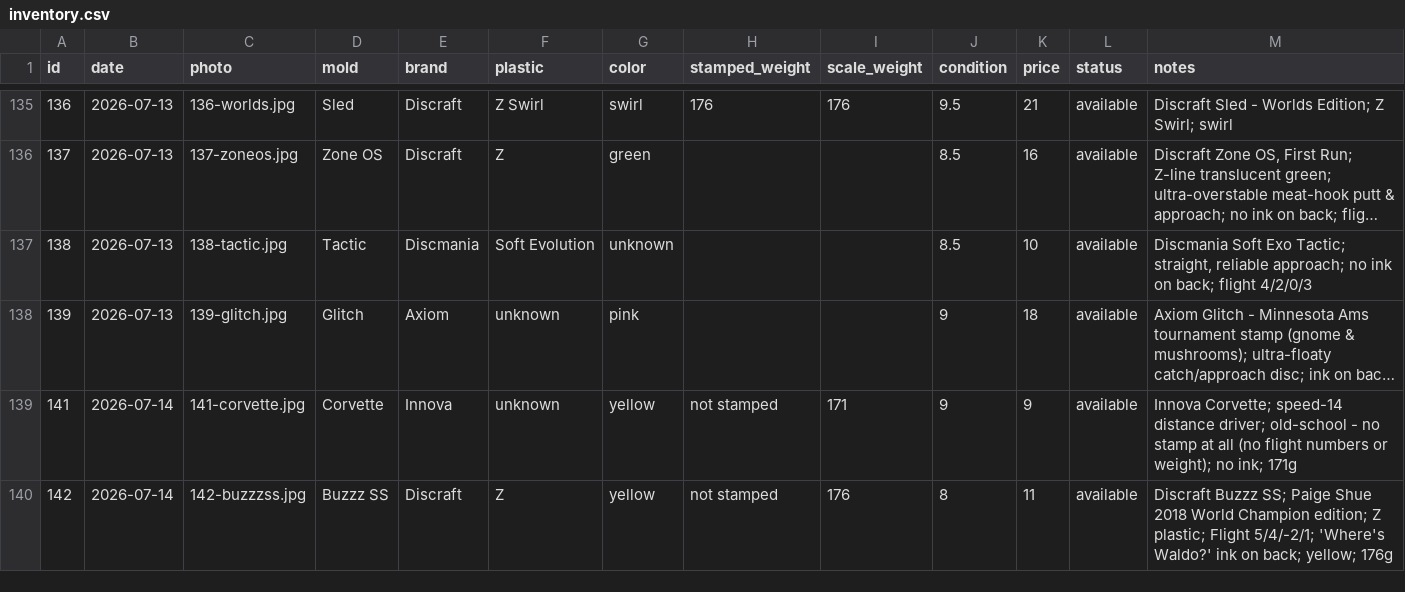
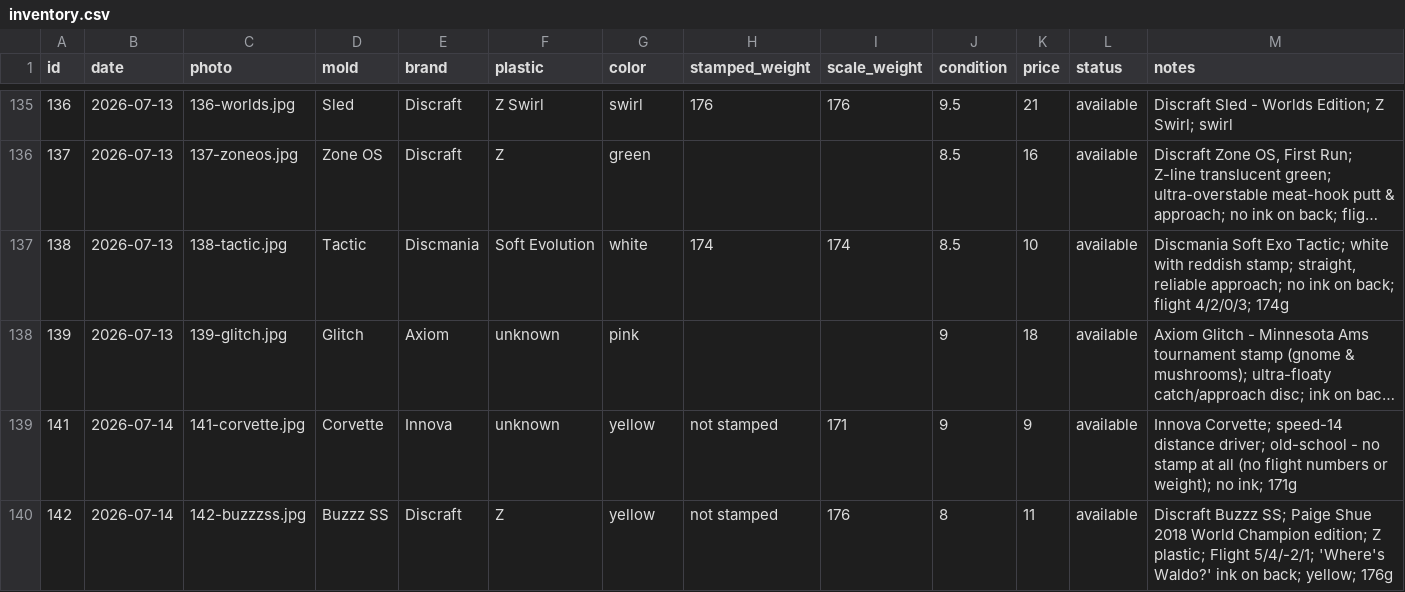
Before and after one commit to summitaiautomations-ui/juddy, a CSV file: disc-pics-data/inventory.csv, drawn as a sheet; only a part is shown, gaps mark what is left out; long unchanged cells end in …; the diff names each change by its address in the sheet, - before the commit and + after, or states it on an @@ line.

Commit message:
Auto-publish 2026-08-20 07:19

```diff
--- a/disc-pics-data/inventory.csv
+++ b/disc-pics-data/inventory.csv
-G137 (color): unknown
+G137 (color): white
-H137 (stamped_weight): (empty)
+H137 (stamped_weight): 174
-I137 (scale_weight): (empty)
+I137 (scale_weight): 174
-M137 (notes): …Exo Tactic; straight, reliable approach; no ink on back; flight 4/2/0/3
+M137 (notes): …Exo Tactic; white with reddish stamp; straight, reliable approach; no ink on back; flight 4/2/0/3; 174g
```
